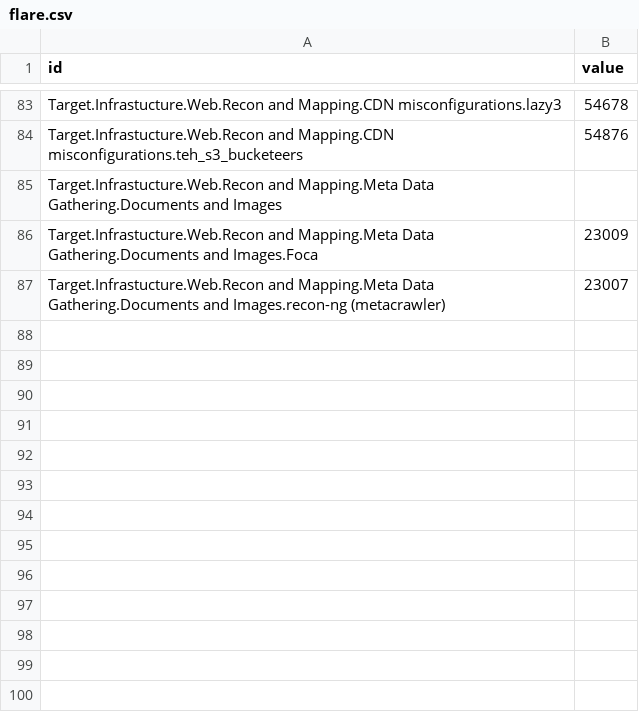
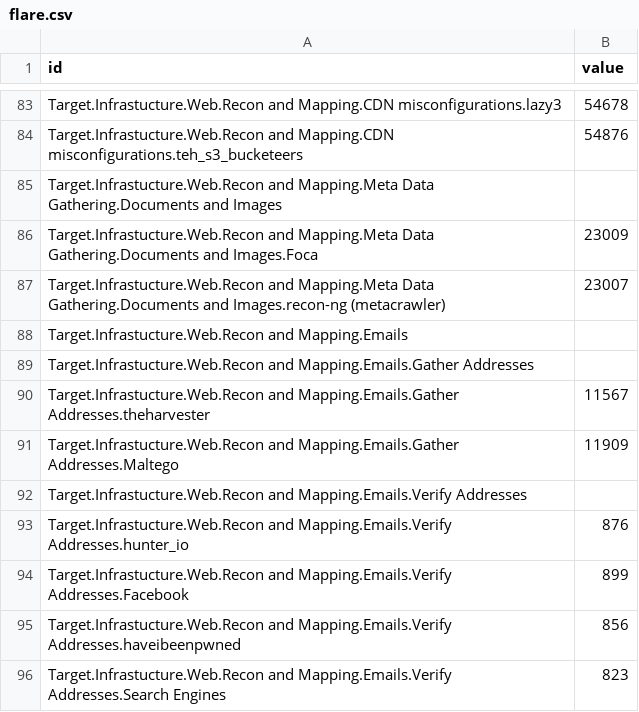
Before and after one commit to dynamicparallax/dynamicparallax.github.io, a CSV file: pages/flare.csv, drawn as a sheet; only a part is shown, gaps mark what is left out; the diff names each change by its address in the sheet, - before the commit and + after, or states it on an @@ line.

Commit message:
updated

```diff
--- a/pages/flare.csv
+++ b/pages/flare.csv
+row 88: Target.Infrastucture.Web.Recon and Mapping.Emails
+row 89: Target.Infrastucture.Web.Recon and Mapping.Emails.Gather Addresses
+row 90: Target.Infrastucture.Web.Recon and Mapping.Emails.Gather Addresses.theharvester | 11567
+row 91: Target.Infrastucture.Web.Recon and Mapping.Emails.Gather Addresses.Maltego | 11909
+row 92: Target.Infrastucture.Web.Recon and Mapping.Emails.Verify Addresses
+row 93: Target.Infrastucture.Web.Recon and Mapping.Emails.Verify Addresses.hunter_io | 876
+row 94: Target.Infrastucture.Web.Recon and Mapping.Emails.Verify Addresses.Facebook | 899
+row 95: Target.Infrastucture.Web.Recon and Mapping.Emails.Verify Addresses.haveibeenpwned | 856
+row 96: Target.Infrastucture.Web.Recon and Mapping.Emails.Verify Addresses.Search Engines | 823
```
